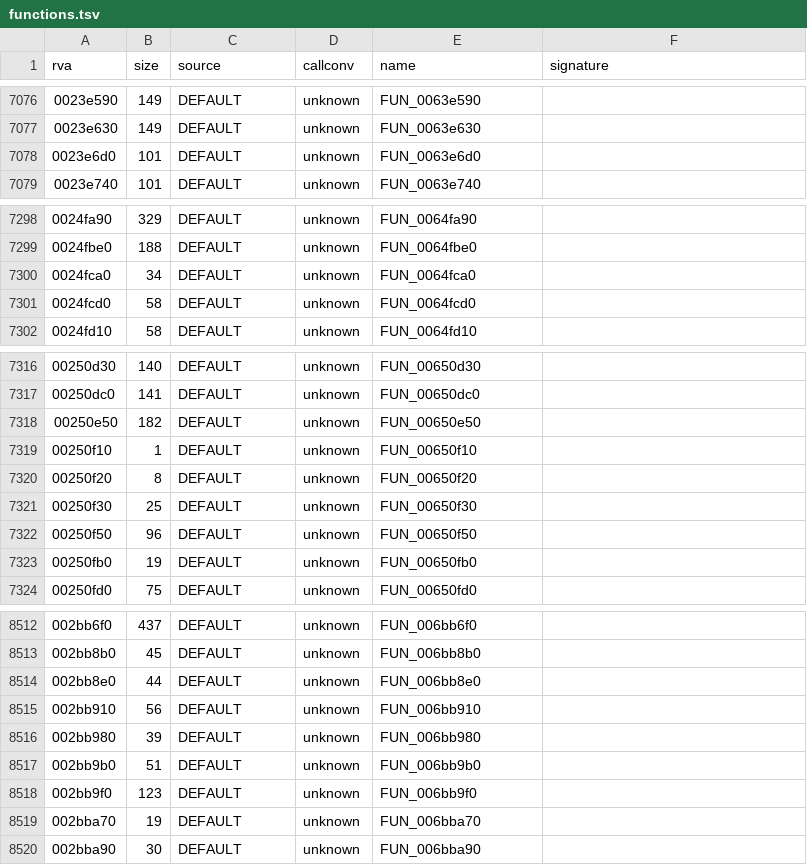
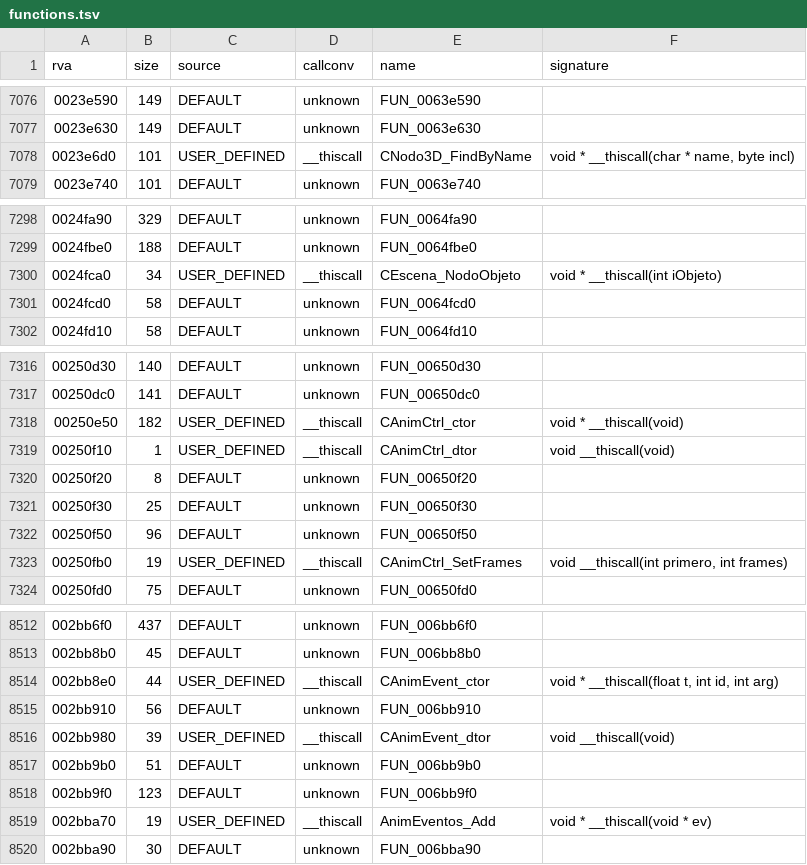
Before and after one commit to Blackwolf1337/scrapland, a TSV file: symbols/functions.tsv, drawn as a sheet; only a part is shown, gaps mark what is left out; the diff covers the shown part only.

Commit message:
engine3d: Engine/AnimGrupo.c (animation groups, morph data, node mapping; written by a module agent)

```diff
--- a/symbols/functions.tsv
+++ b/symbols/functions.tsv
@@ -7077,3 +7077,3 @@ rva	size	source	callconv	name	signature
 0023e630	149	DEFAULT	unknown	FUN_0063e630	
-0023e6d0	101	DEFAULT	unknown	FUN_0063e6d0	
+0023e6d0	101	USER_DEFINED	__thiscall	CNodo3D_FindByName	void * __thiscall(char * name, byte incl)
 0023e740	101	DEFAULT	unknown	FUN_0063e740	
@@ -7299,3 +7299,3 @@ rva	size	source	callconv	name	signature
 0024fbe0	188	DEFAULT	unknown	FUN_0064fbe0	
-0024fca0	34	DEFAULT	unknown	FUN_0064fca0	
+0024fca0	34	USER_DEFINED	__thiscall	CEscena_NodoObjeto	void * __thiscall(int iObjeto)
 0024fcd0	58	DEFAULT	unknown	FUN_0064fcd0	
@@ -7317,4 +7317,4 @@ rva	size	source	callconv	name	signature
 00250dc0	141	DEFAULT	unknown	FUN_00650dc0	
-00250e50	182	DEFAULT	unknown	FUN_00650e50	
-00250f10	1	DEFAULT	unknown	FUN_00650f10	
+00250e50	182	USER_DEFINED	__thiscall	CAnimCtrl_ctor	void * __thiscall(void)
+00250f10	1	USER_DEFINED	__thiscall	CAnimCtrl_dtor	void __thiscall(void)
 00250f20	8	DEFAULT	unknown	FUN_00650f20	
@@ -7322,3 +7322,3 @@ rva	size	source	callconv	name	signature
 00250f50	96	DEFAULT	unknown	FUN_00650f50	
-00250fb0	19	DEFAULT	unknown	FUN_00650fb0	
+00250fb0	19	USER_DEFINED	__thiscall	CAnimCtrl_SetFrames	void __thiscall(int primero, int frames)
 00250fd0	75	DEFAULT	unknown	FUN_00650fd0	
@@ -8513,8 +8513,8 @@ rva	size	source	callconv	name	signature
 002bb8b0	45	DEFAULT	unknown	FUN_006bb8b0	
-002bb8e0	44	DEFAULT	unknown	FUN_006bb8e0	
+002bb8e0	44	USER_DEFINED	__thiscall	CAnimEvent_ctor	void * __thiscall(float t, int id, int arg)
 002bb910	56	DEFAULT	unknown	FUN_006bb910	
-002bb980	39	DEFAULT	unknown	FUN_006bb980	
+002bb980	39	USER_DEFINED	__thiscall	CAnimEvent_dtor	void __thiscall(void)
 002bb9b0	51	DEFAULT	unknown	FUN_006bb9b0	
 002bb9f0	123	DEFAULT	unknown	FUN_006bb9f0	
-002bba70	19	DEFAULT	unknown	FUN_006bba70	
+002bba70	19	USER_DEFINED	__thiscall	AnimEventos_Add	void * __thiscall(void * ev)
 002bba90	30	DEFAULT	unknown	FUN_006bba90	
```
Also changed, not shown: 52 edited cells elsewhere in this file, 1 other file.
